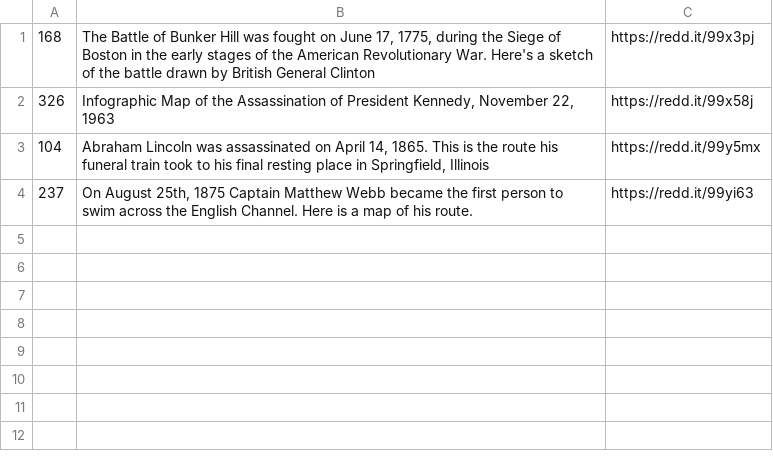
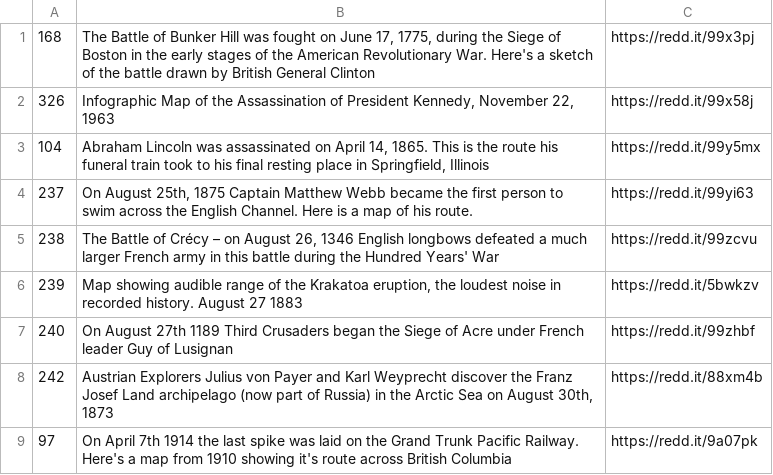
Before and after one commit to petrarch1603/MapPornBot, a CSV file: data/historicdates.csv, drawn as a sheet; the diff names each change by its address in the sheet, - before the commit and + after, or states it on an @@ line.

Commit message:
add entries

```diff
--- a/data/historicdates.csv
+++ b/data/historicdates.csv
+row 5: 238 | The Battle of Crécy – on August 26, 1346 English longbows defeated a much larger French army in this battle during the Hundred Years' War | https://redd.it/99zcvu
+row 6: 239 | Map showing audible range of the Krakatoa eruption, the loudest noise in recorded history. August 27 1883 | https://redd.it/5bwkzv
+row 7: 240 | On August 27th 1189 Third Crusaders began the Siege of Acre under French leader Guy of Lusignan | https://redd.it/99zhbf
+row 8: 242 | Austrian Explorers Julius von Payer and Karl Weyprecht discover the Franz Josef Land archipelago (now part of Russia) in the Arctic Sea on August 30th, 1873 | https://redd.it/88xm4b
+row 9: 97 | On April 7th 1914 the last spike was laid on the Grand Trunk Pacific Railway. Here's a map from 1910 showing it's route across British Columbia | https://redd.it/9a07pk
```
